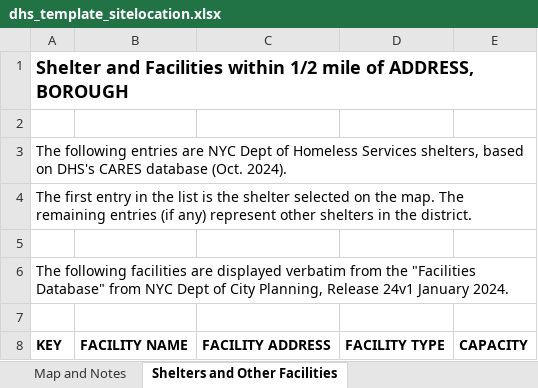
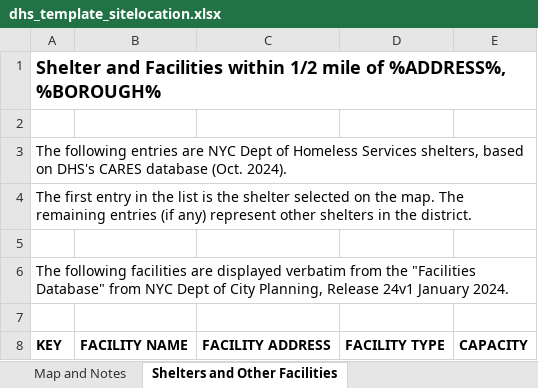
Before and after one commit to CUNY-Mapping-Service/Postgis-Node-API, an Excel workbook: app_specific_routes/DHS/excel_helpers/templates/dhs_template_sitelocation.xlsx, sheet Shelters and Other Facilities, drawn as a sheet; values as stored, in another font and other column widths than the file's, no borders; the diff names each change by its address in the sheet, - before the commit and + after, or states it on an @@ line.

```diff
--- a/app_specific_routes/DHS/excel_helpers/templates/dhs_template_sitelocation.xlsx (sheet Shelters and Other Facilities)
+++ b/app_specific_routes/DHS/excel_helpers/templates/dhs_template_sitelocation.xlsx (sheet Shelters and Other Facilities)
-A1: …mile of ADDRESS, BOROUGH
+A1: …mile of %ADDRESS%, %BOROUGH%
```
Also changed, not shown: sheet Map and Notes, charts or pictures, app_specific_routes/DHS/excel_helpers/templates/dhs_template_districtonly.xlsx, 16 other files.
